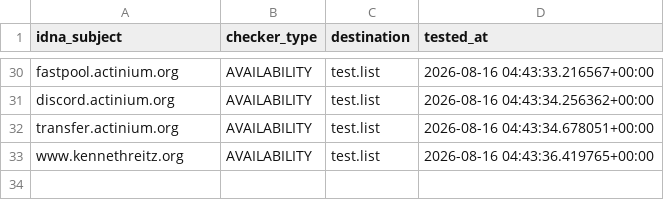
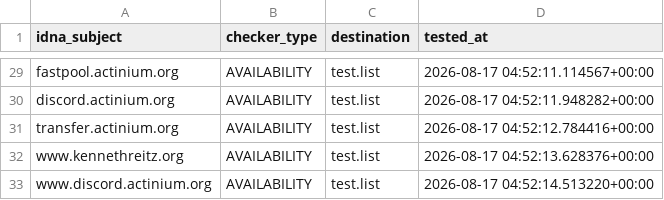
Before and after one commit to PyFunceble/ci_test, a CSV file: .pyfunceble/inactive.csv, drawn as a sheet; only a part is shown, gaps mark what is left out; addresses are those after the commit; the diff covers the shown part only; the diff names each change by its address in the sheet, - before the commit and + after, or states it on an @@ line.

```diff
--- a/.pyfunceble/inactive.csv
+++ b/.pyfunceble/inactive.csv
-D29 (tested_at): 2026-08-16 04:43:33.216567+00:00
+D29 (tested_at): 2026-08-17 04:52:11.114567+00:00
-D30 (tested_at): 2026-08-16 04:43:34.256362+00:00
+D30 (tested_at): 2026-08-17 04:52:11.948282+00:00
-D31 (tested_at): 2026-08-16 04:43:34.678051+00:00
+D31 (tested_at): 2026-08-17 04:52:12.784416+00:00
-D32 (tested_at): 2026-08-16 04:43:36.419765+00:00
+D32 (tested_at): 2026-08-17 04:52:13.628376+00:00
+row 33: www.discord.actinium.org | AVAILABILITY | test.list | 2026-08-17 04:52:14.513220+00:00
```
Also changed, not shown: 5 added rows, 6 removed rows and 22 edited cells elsewhere in this file, 8 other files.
